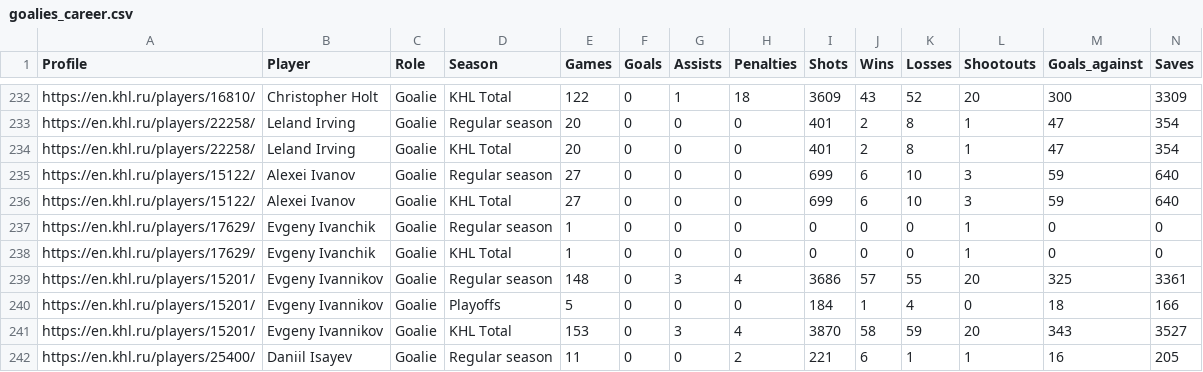
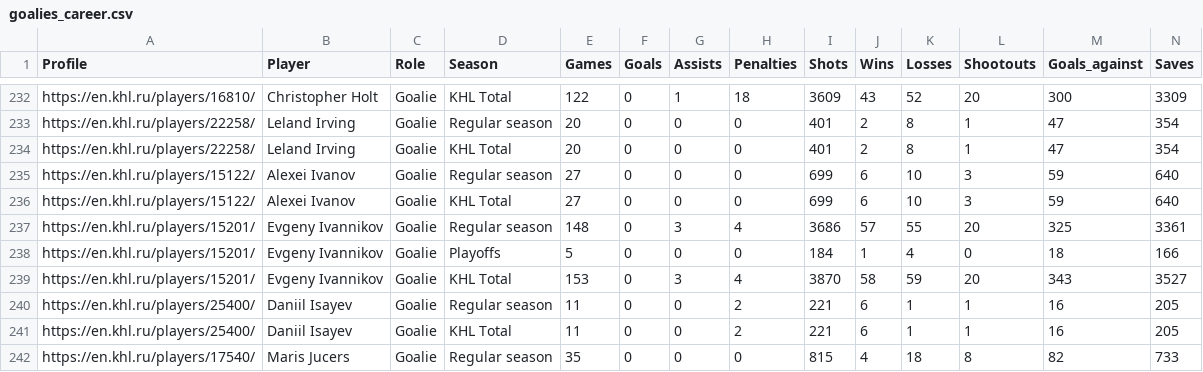
Before and after one commit to Dark-Hobbit/khl, a CSV file: data/goalies_career.csv, drawn as a sheet; only a part is shown, gaps mark what is left out; the shorter side is filled out with more unchanged rows; rows hold the shown columns only; the diff names each change by its address in the sheet, - before the commit and + after, or states it on an @@ line.

```diff
--- a/data/goalies_career.csv
+++ b/data/goalies_career.csv
-row 237: https://en.khl.ru/players/17629/ | Evgeny Ivanchik | Goalie | Regular season | 1 | 0 | 0 | 0 | 0 | 0 | 0 | 1 | 0 | 0
-row 238: https://en.khl.ru/players/17629/ | Evgeny Ivanchik | Goalie | KHL Total | 1 | 0 | 0 | 0 | 0 | 0 | 0 | 1 | 0 | 0
```
Also changed, not shown: data/goalies_season.csv, data/skaters_career.csv, 6 other files.
